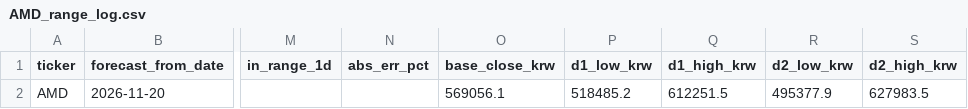
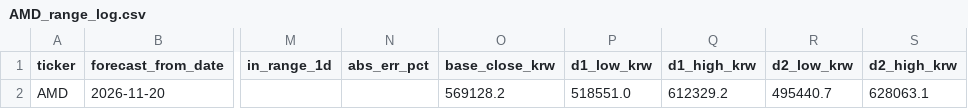
Before and after one commit to KIMMINSEO06/stock-range-tracker, a CSV file: stock_range_logs/AMD_range_log.csv, drawn as a sheet; only a part is shown, gaps mark what is left out; the diff names each change by its address in the sheet, - before the commit and + after, or states it on an @@ line.

```diff
--- a/stock_range_logs/AMD_range_log.csv
+++ b/stock_range_logs/AMD_range_log.csv
-O2 (base_close_krw): 569056.1
+O2 (base_close_krw): 569128.2
-P2 (d1_low_krw): 518485.2
+P2 (d1_low_krw): 518551.0
-Q2 (d1_high_krw): 612251.5
+Q2 (d1_high_krw): 612329.2
-R2 (d2_low_krw): 495377.9
+R2 (d2_low_krw): 495440.7
-S2 (d2_high_krw): 627983.5
+S2 (d2_high_krw): 628063.1
```
Also changed, not shown: stock_range_logs/AAPL_range_log.csv, stock_range_logs/AMZN_range_log.csv, 10 other files.
